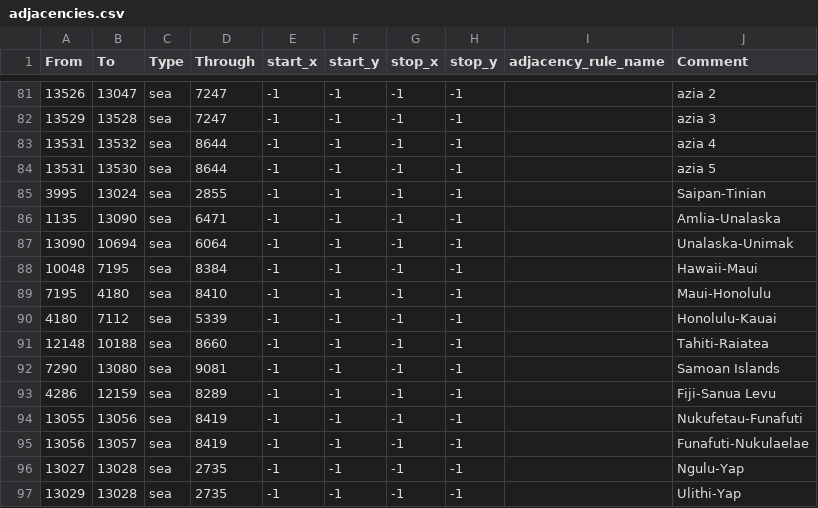
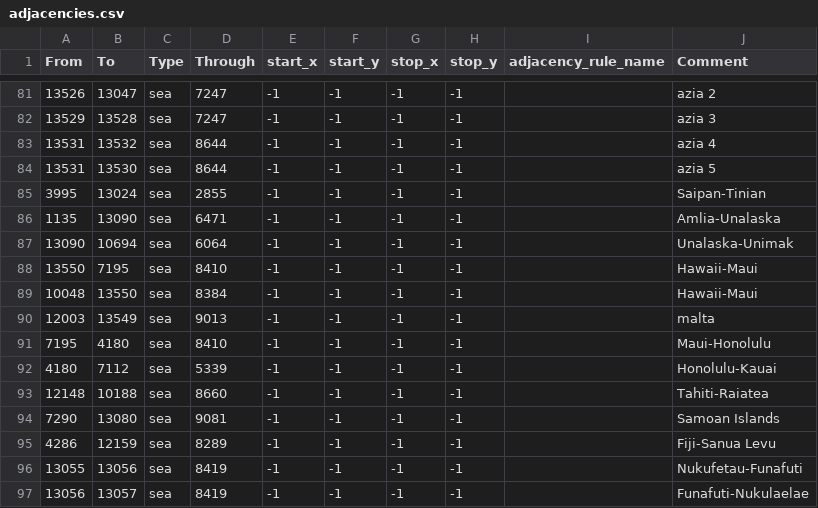
Before and after one commit to fee1s/Origion-Reload, a CSV file: map/adjacencies.csv, drawn as a sheet; only a part is shown, gaps mark what is left out; the shorter side is filled out with more unchanged rows.

```diff
--- a/map/adjacencies.csv
+++ b/map/adjacencies.csv
@@ -87,3 +87,5 @@ From;To;Type;Through;start_x;start_y;stop_x;stop_y;adjacency_rule_name;Comment
 13090;10694;sea;6064;-1;-1;-1;-1;;Unalaska-Unimak
-10048;7195;sea;8384;-1;-1;-1;-1;;Hawaii-Maui
+13550;7195;sea;8410;-1;-1;-1;-1;;Hawaii-Maui
+10048;13550;sea;8384;-1;-1;-1;-1;;Hawaii-Maui
+12003;13549;sea;9013;-1;-1;-1;-1;;malta
 7195;4180;sea;8410;-1;-1;-1;-1;;Maui-Honolulu
```
Also changed, not shown: map/definition.csv, 12 other files.
